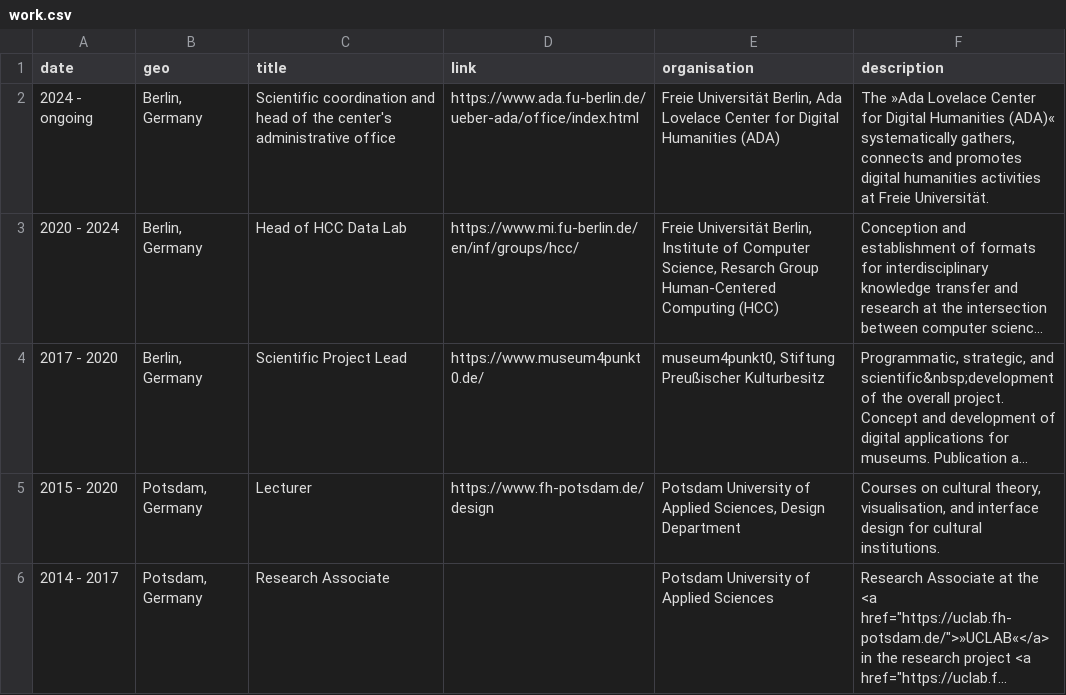
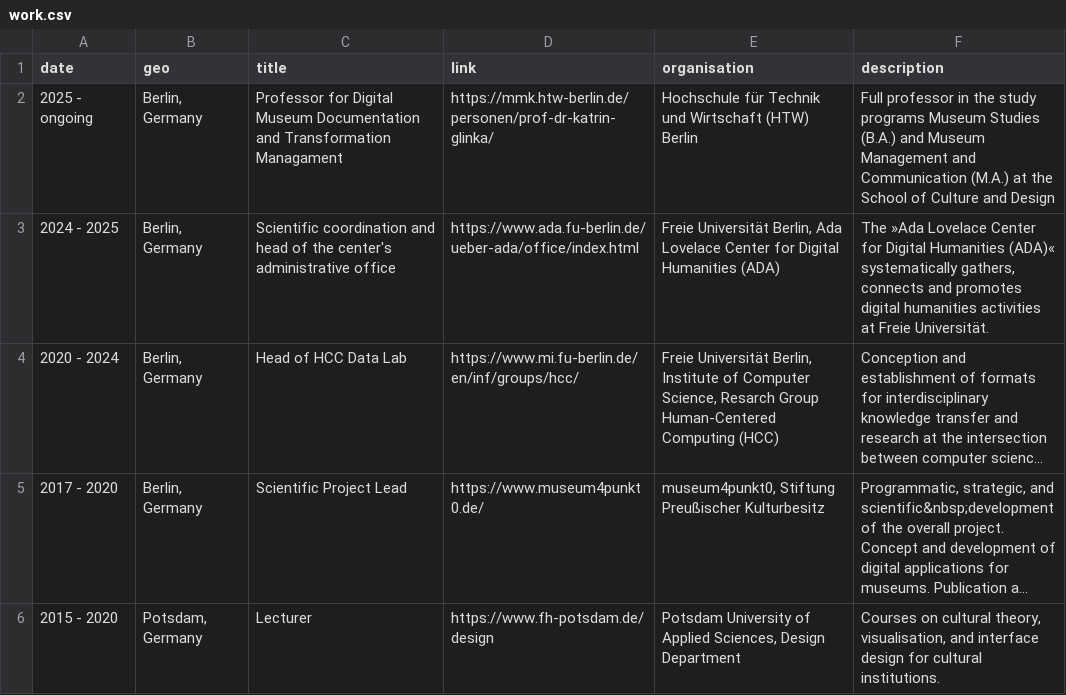
Before and after one commit to glinkat/katringlinka.de, a CSV file: _data/work.csv, drawn as a sheet; only a part is shown; the shorter side is filled out with more unchanged rows; long unchanged cells end in …; addresses are those after the commit; the diff names each change by its address in the sheet, - before the commit and + after, or states it on an @@ line.

Commit message:
commit

```diff
--- a/_data/work.csv
+++ b/_data/work.csv
+row 2: 2025 - ongoing | Berlin, Germany | Professor for Digital Museum Documentation and Transformation Managament | https://mmk.htw-berlin.de/personen/prof-dr-katrin-glinka/ | Hochschule für Technik und Wirtschaft (HTW) Berlin | Full professor in the study programs Museum Studies (B.A.) and Museum Management and Communication (M.A.) at the School of Culture and Design
-A3 (date): 2024 - ongoing
+A3 (date): 2024 - 2025
```
